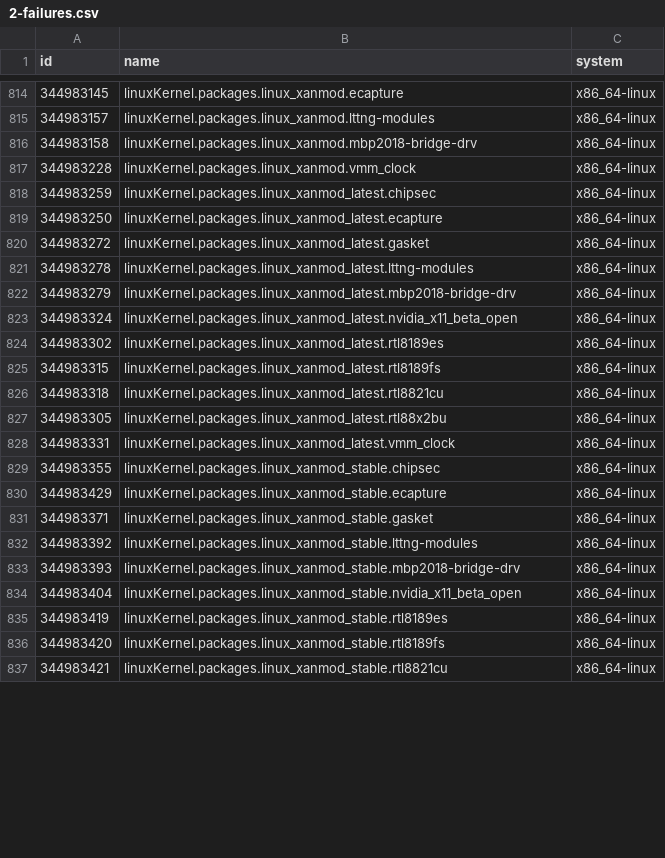
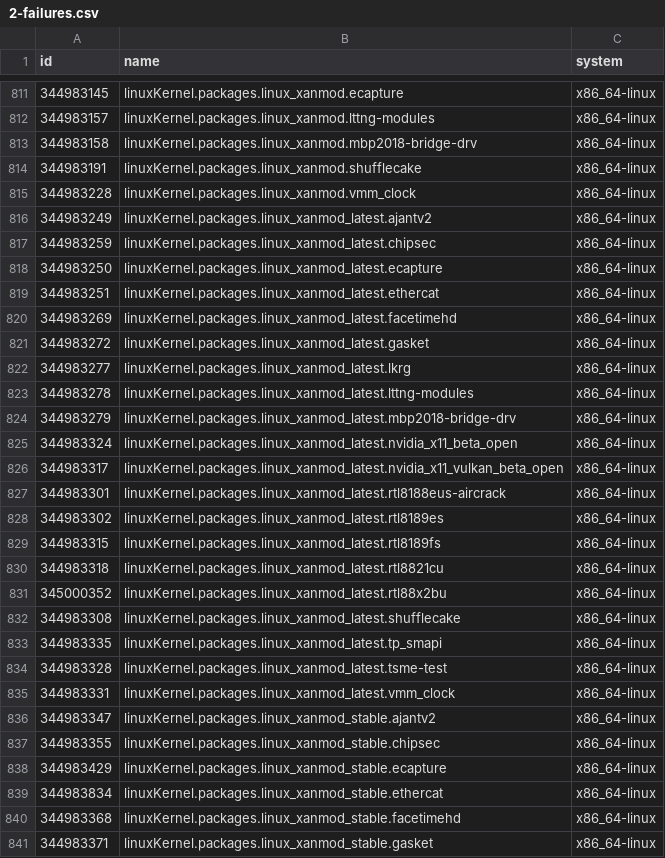
Before and after one commit to Sigmanificient/nixpkgs-failure-notify, a CSV file: results/trunk/2-failures.csv, drawn as a sheet; only a part is shown, gaps mark what is left out; the shorter side is filled out with more unchanged rows; the diff covers the shown part only.

```diff
--- a/results/trunk/2-failures.csv
+++ b/results/trunk/2-failures.csv
@@ -816,6 +813,11 @@ id,name,system
 344983158,linuxKernel.packages.linux_xanmod.mbp2018-bridge-drv,x86_64-linux
+344983191,linuxKernel.packages.linux_xanmod.shufflecake,x86_64-linux
 344983228,linuxKernel.packages.linux_xanmod.vmm_clock,x86_64-linux
+344983249,linuxKernel.packages.linux_xanmod_latest.ajantv2,x86_64-linux
 344983259,linuxKernel.packages.linux_xanmod_latest.chipsec,x86_64-linux
 344983250,linuxKernel.packages.linux_xanmod_latest.ecapture,x86_64-linux
+344983251,linuxKernel.packages.linux_xanmod_latest.ethercat,x86_64-linux
+344983269,linuxKernel.packages.linux_xanmod_latest.facetimehd,x86_64-linux
 344983272,linuxKernel.packages.linux_xanmod_latest.gasket,x86_64-linux
+344983277,linuxKernel.packages.linux_xanmod_latest.lkrg,x86_64-linux
 344983278,linuxKernel.packages.linux_xanmod_latest.lttng-modules,x86_64-linux
@@ -823,2 +825,4 @@ id,name,system
 344983324,linuxKernel.packages.linux_xanmod_latest.nvidia_x11_beta_open,x86_64-linux
+344983317,linuxKernel.packages.linux_xanmod_latest.nvidia_x11_vulkan_beta_open,x86_64-linux
+344983301,linuxKernel.packages.linux_xanmod_latest.rtl8188eus-aircrack,x86_64-linux
 344983302,linuxKernel.packages.linux_xanmod_latest.rtl8189es,x86_64-linux
@@ -826,6 +830,12 @@ id,name,system
 344983318,linuxKernel.packages.linux_xanmod_latest.rtl8821cu,x86_64-linux
-344983305,linuxKernel.packages.linux_xanmod_latest.rtl88x2bu,x86_64-linux
+345000352,linuxKernel.packages.linux_xanmod_latest.rtl88x2bu,x86_64-linux
+344983308,linuxKernel.packages.linux_xanmod_latest.shufflecake,x86_64-linux
+344983335,linuxKernel.packages.linux_xanmod_latest.tp_smapi,x86_64-linux
+344983328,linuxKernel.packages.linux_xanmod_latest.tsme-test,x86_64-linux
 344983331,linuxKernel.packages.linux_xanmod_latest.vmm_clock,x86_64-linux
+344983347,linuxKernel.packages.linux_xanmod_stable.ajantv2,x86_64-linux
 344983355,linuxKernel.packages.linux_xanmod_stable.chipsec,x86_64-linux
 344983429,linuxKernel.packages.linux_xanmod_stable.ecapture,x86_64-linux
+344983834,linuxKernel.packages.linux_xanmod_stable.ethercat,x86_64-linux
+344983368,linuxKernel.packages.linux_xanmod_stable.facetimehd,x86_64-linux
 344983371,linuxKernel.packages.linux_xanmod_stable.gasket,x86_64-linux
```
Also changed, not shown: 26 added rows, 8 removed rows and 31 edited cells elsewhere in this file, results/trunk/3-failures-aarch64-darwin.csv, results/trunk/3-failures-aarch64-linux.csv, 5 other files.
